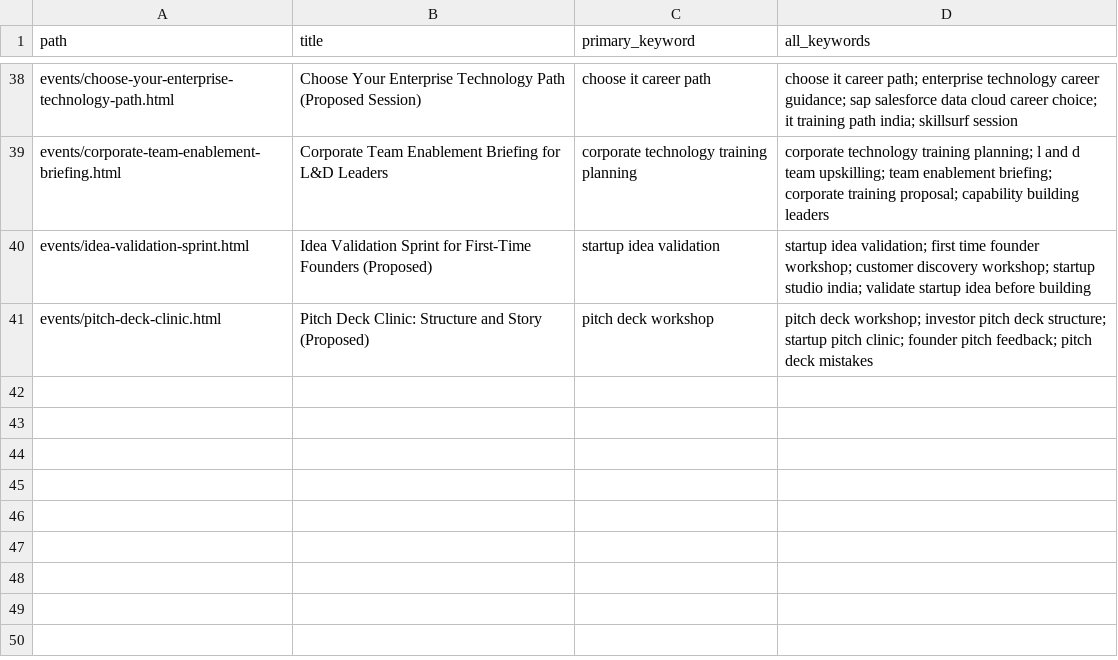
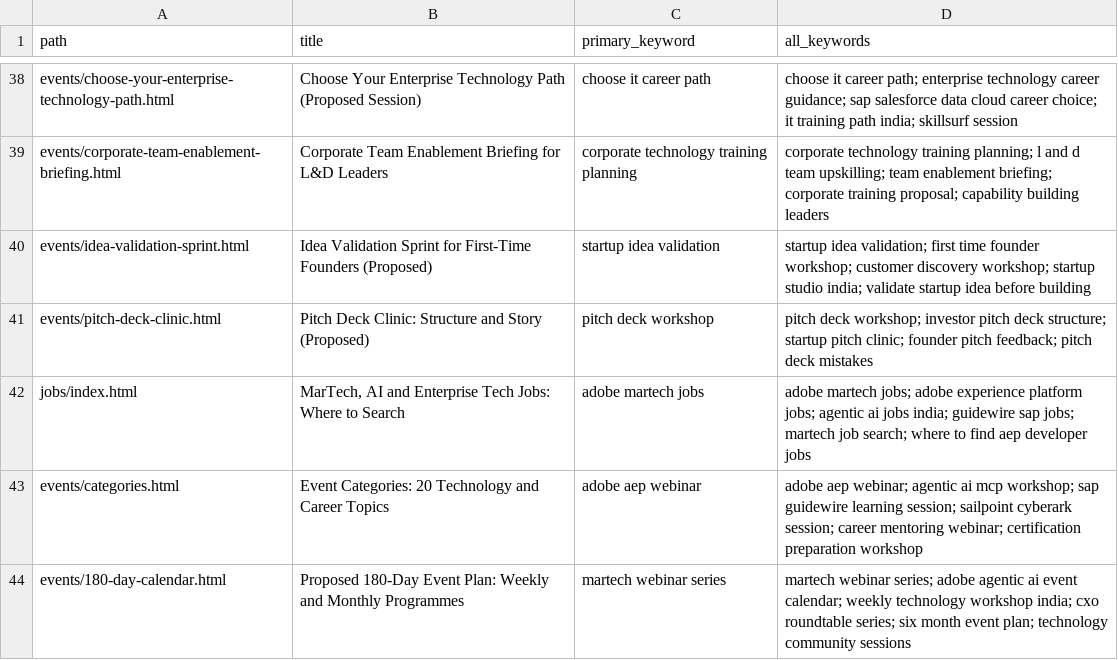
Before and after one commit to infinate360businessconsulting-sketch/Infiante360, a CSV file: data/seo/sitemap4_keyword_map.csv, drawn as a sheet; only a part is shown, gaps mark what is left out.

```diff
--- a/data/seo/sitemap4_keyword_map.csv
+++ b/data/seo/sitemap4_keyword_map.csv
@@ -41 +41,4 @@ events/idea-validation-sprint.html,Idea Validation Sprint for First-Time Founder
 events/pitch-deck-clinic.html,Pitch Deck Clinic: Structure and Story (Proposed),pitch deck workshop,pitch deck workshop; investor pitch deck structure; startup pitch clinic; founder pitch feedback; pitch deck mistakes
+jobs/index.html,"MarTech, AI and Enterprise Tech Jobs: Where to Search",adobe martech jobs,adobe martech jobs; adobe experience platform jobs; agentic ai jobs india; guidewire sap jobs; martech job search; where to find aep developer jobs
+events/categories.html,Event Categories: 20 Technology and Career Topics,adobe aep webinar,adobe aep webinar; agentic ai mcp workshop; sap guidewire learning session; sailpoint cyberark session; career mentoring webinar; certification preparation workshop
+events/180-day-calendar.html,Proposed 180-Day Event Plan: Weekly and Monthly Programmes,martech webinar series,martech webinar series; adobe agentic ai event calendar; weekly technology workshop india; cxo roundtable series; six month event plan; technology community sessions
```
Also changed, not shown: 6 other files.
